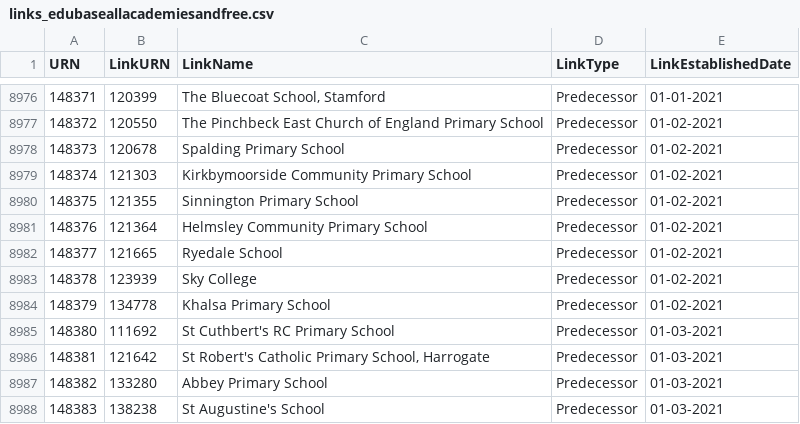
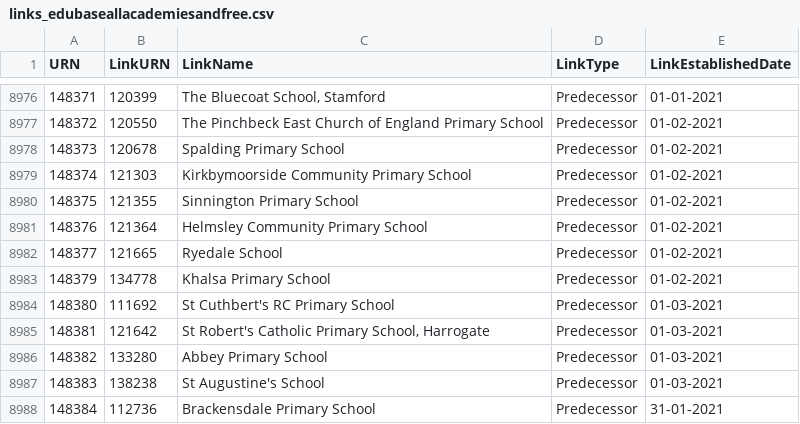
Before and after one commit to aircury/public-uk-education-data, a CSV file: edubase/academies-and-free-schools/links_edubaseallacademiesandfree.csv, drawn as a sheet; only a part is shown, gaps mark what is left out; the shorter side is filled out with more unchanged rows.

Commit message:
[Cron] Updated Edubase

```diff
--- a/edubase/academies-and-free-schools/links_edubaseallacademiesandfree.csv
+++ b/edubase/academies-and-free-schools/links_edubaseallacademiesandfree.csv
@@ -8982,3 +8982,2 @@
 148377,121665,"Ryedale School","Predecessor","01-02-2021"
-148378,123939,"Sky College","Predecessor","01-02-2021"
 148379,134778,"Khalsa Primary School","Predecessor","01-02-2021"
```
Also changed, not shown: edubase/state-funded/links_edubaseallstatefunded.csv, 4 other files.
